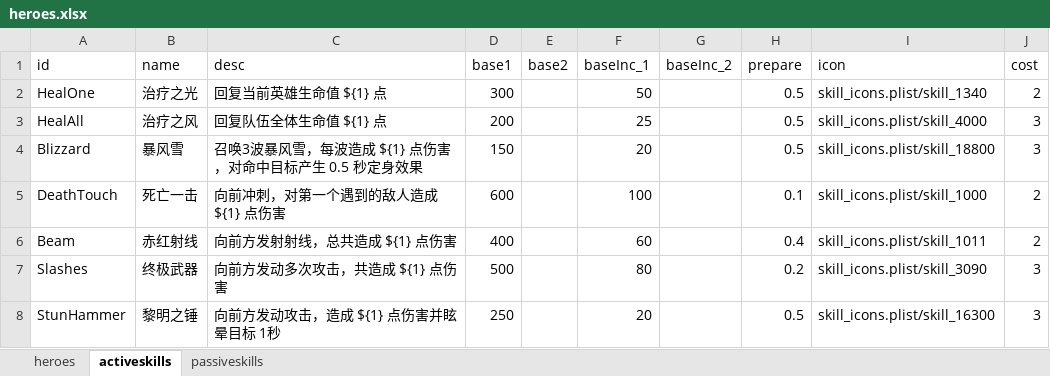
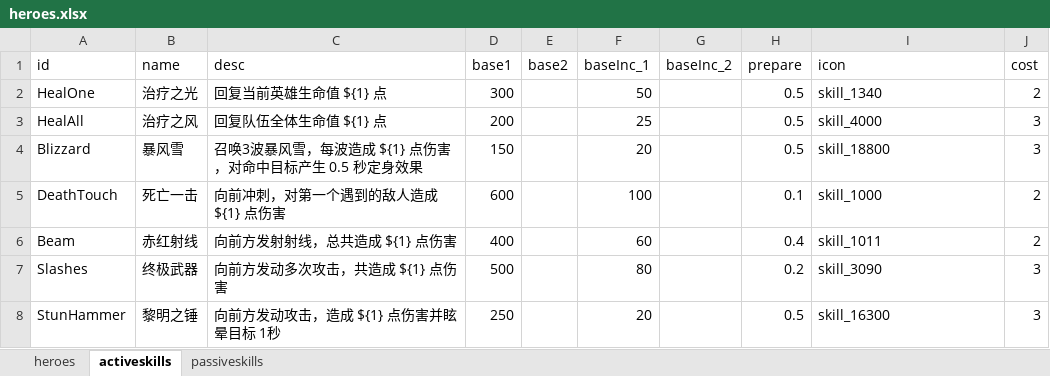
Before and after one commit to cocos-creator/example-team-build-ui-deprecated, an Excel workbook: heroes.xlsx, sheet activeskills, drawn as a sheet; values as stored, in another font and other column widths than the file's, no borders; the diff names each change by its address in the sheet, - before the commit and + after, or states it on an @@ line.

```diff
--- a/heroes.xlsx (sheet activeskills)
+++ b/heroes.xlsx (sheet activeskills)
-I2 (icon): skill_icons.plist/skill_1340
+I2 (icon): skill_1340
-I3 (icon): skill_icons.plist/skill_4000
+I3 (icon): skill_4000
-I4 (icon): skill_icons.plist/skill_18800
+I4 (icon): skill_18800
-I5 (icon): skill_icons.plist/skill_1000
+I5 (icon): skill_1000
-I6 (icon): skill_icons.plist/skill_1011
+I6 (icon): skill_1011
-I7 (icon): skill_icons.plist/skill_3090
+I7 (icon): skill_3090
-I8 (icon): skill_icons.plist/skill_16300
+I8 (icon): skill_16300
```
Also changed, not shown: sheet passiveskills, 36 other files.
